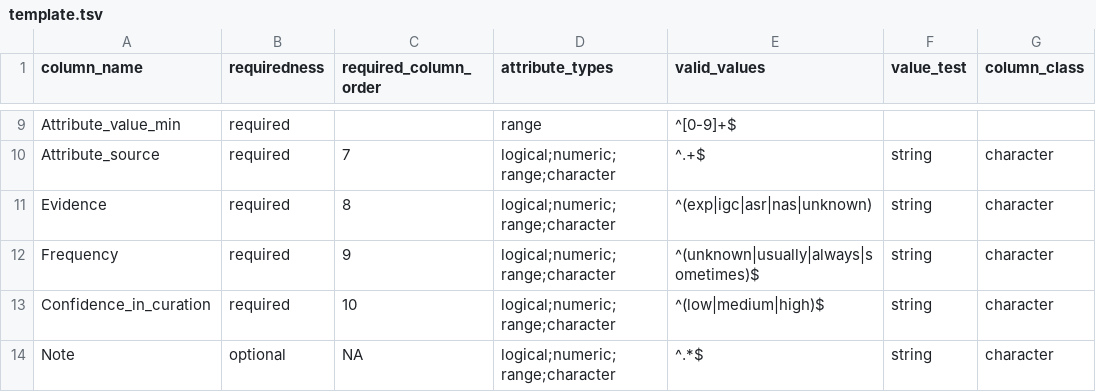
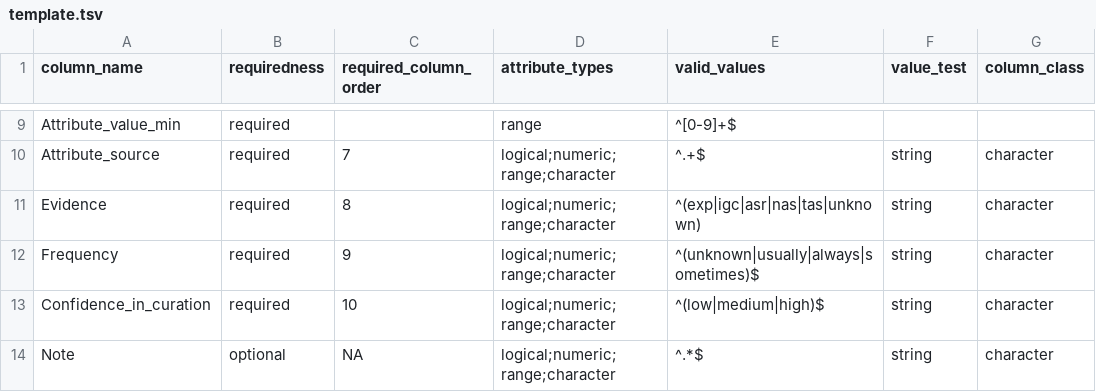
Before and after one commit to waldronlab/bugphyzz, a TSV file: inst/extdata/template.tsv, drawn as a sheet; only a part is shown, gaps mark what is left out.

Commit message:
add tas to template

```diff
--- a/inst/extdata/template.tsv
+++ b/inst/extdata/template.tsv
@@ -10,3 +10,3 @@ Attribute_value_min	required		range	^[0-9]+$
 Attribute_source	required	7	logical;numeric;range;character	^.+$	string	character
-Evidence	required	8	logical;numeric;range;character	^(exp|igc|asr|nas|unknown)	string	character
+Evidence	required	8	logical;numeric;range;character	^(exp|igc|asr|nas|tas|unknown)	string	character
 Frequency	required	9	logical;numeric;range;character	^(unknown|usually|always|sometimes)$	string	character
```
